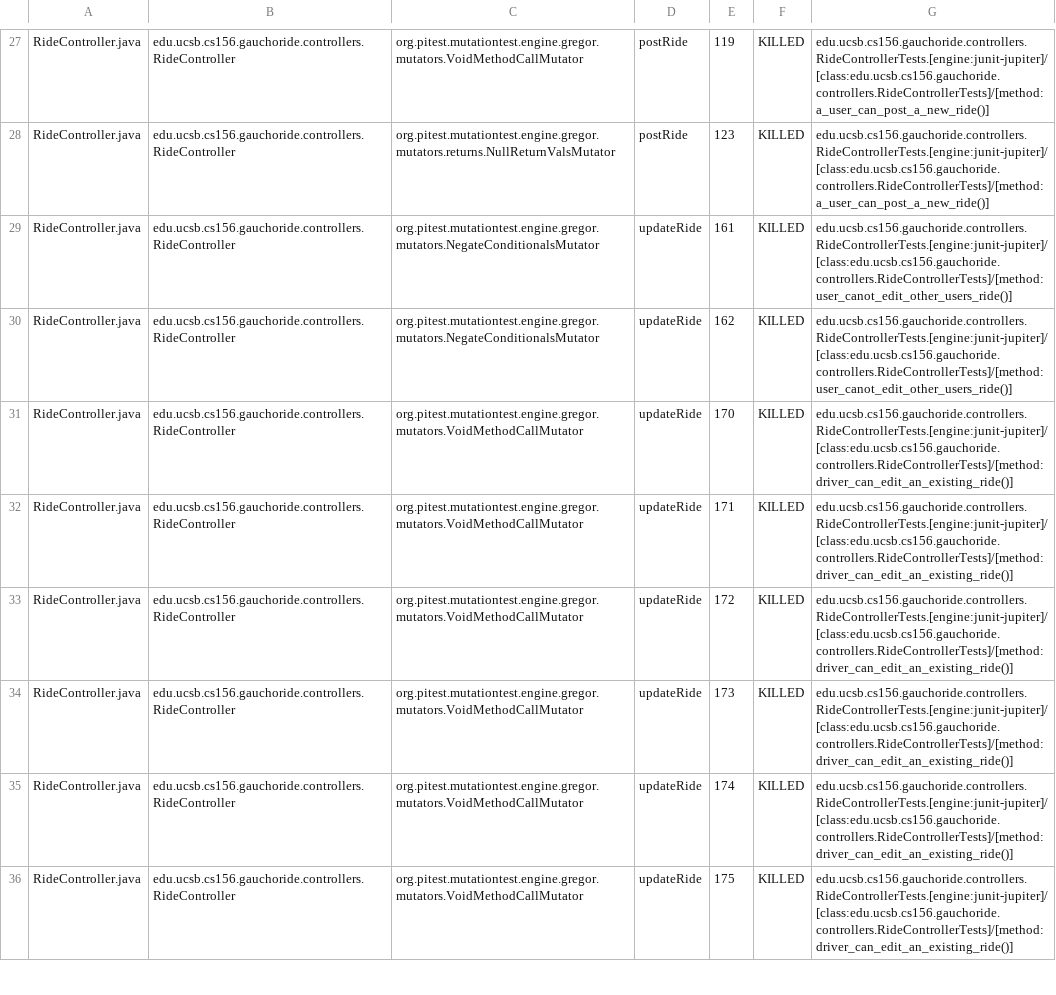
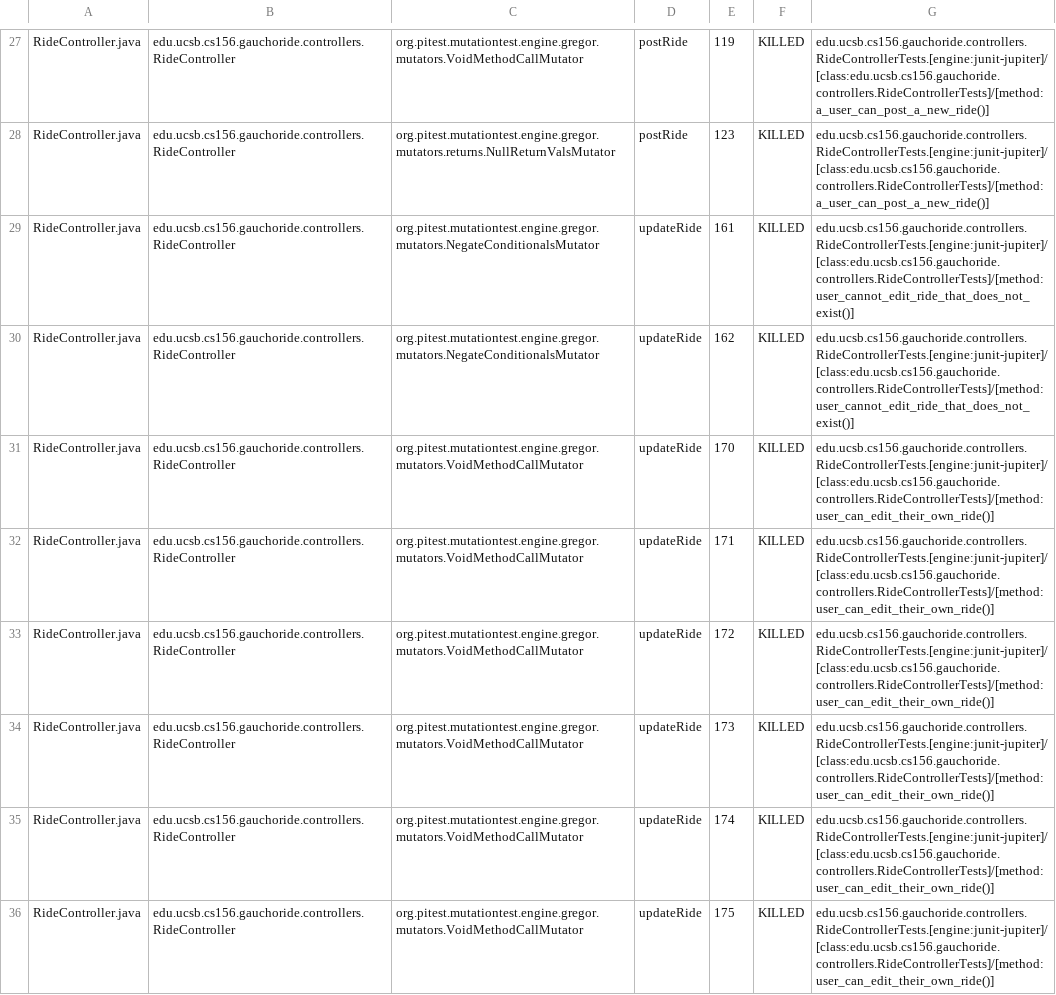
Before and after one commit to ucsb-cs156-w24/proj-gauchoride-w24-7pm-4, a CSV file: prs/31/pitest/mutations.csv, drawn as a sheet; only a part is shown, gaps mark what is left out; the diff covers the shown part only; the diff names each change by its address in the sheet, - before the commit and + after, or states it on an @@ line.

Commit message:
Deploying to gh-pages from @ ucsb-cs156-w24/proj-gauchoride-w24-7pm-4@cdc7989fe2f81ff52c8c0636001d4d3dbebab207 🚀

```diff
--- a/prs/31/pitest/mutations.csv
+++ b/prs/31/pitest/mutations.csv
-G29:G30: edu.ucsb.cs156.gauchoride.controllers.RideControllerTests.[engine:junit-jupiter]/[class:edu.ucsb.cs156.gauchoride.controllers.RideControllerTests]/[method:user_canot_edit_other_users_ride()]
+G29:G30: edu.ucsb.cs156.gauchoride.controllers.RideControllerTests.[engine:junit-jupiter]/[class:edu.ucsb.cs156.gauchoride.controllers.RideControllerTests]/[method:user_cannot_edit_ride_that_does_not_exist()]
-G31:G36: edu.ucsb.cs156.gauchoride.controllers.RideControllerTests.[engine:junit-jupiter]/[class:edu.ucsb.cs156.gauchoride.controllers.RideControllerTests]/[method:driver_can_edit_an_existing_ride()]
+G31:G36: edu.ucsb.cs156.gauchoride.controllers.RideControllerTests.[engine:junit-jupiter]/[class:edu.ucsb.cs156.gauchoride.controllers.RideControllerTests]/[method:user_can_edit_their_own_ride()]
```
Also changed, not shown: 9 added rows, 3 removed rows, 13 moved rows and 30 edited cells elsewhere in this file, 19 other files.
